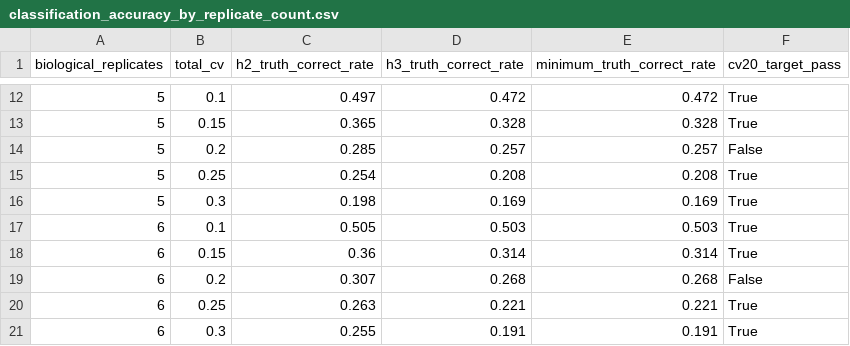
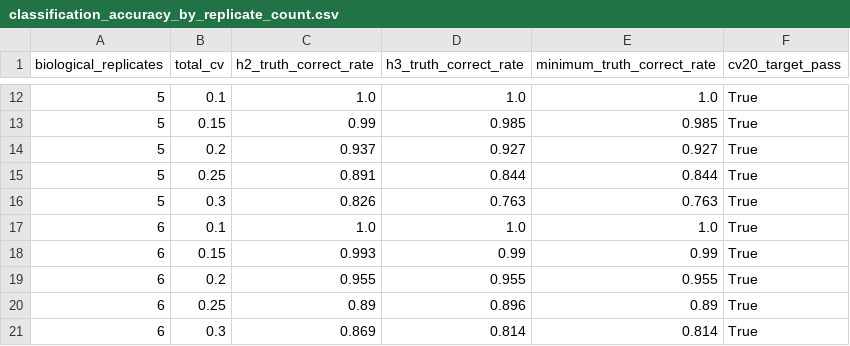
Before and after one commit to RRain001/cufotri, a CSV file: validation/benchmarks/d3_prospective_experiment/results/classification_accuracy_by_replicate_count.csv, drawn as a sheet; only a part is shown, gaps mark what is left out; the diff covers the shown part only.

Commit message:
Complete corrected D3 V2 dry run

```diff
--- a/validation/benchmarks/d3_prospective_experiment/results/classification_accuracy_by_replicate_count.csv
+++ b/validation/benchmarks/d3_prospective_experiment/results/classification_accuracy_by_replicate_count.csv
@@ -12,10 +12,10 @@ biological_replicates,total_cv,h2_truth_correct_rate,h3_truth_correct_rate,minim
-5,0.1,0.497,0.472,0.472,True
-5,0.15,0.365,0.328,0.328,True
-5,0.2,0.285,0.257,0.257,False
-5,0.25,0.254,0.208,0.208,True
-5,0.3,0.198,0.169,0.169,True
-6,0.1,0.505,0.503,0.503,True
-6,0.15,0.36,0.314,0.314,True
-6,0.2,0.307,0.268,0.268,False
-6,0.25,0.263,0.221,0.221,True
-6,0.3,0.255,0.191,0.191,True
+5,0.1,1.0,1.0,1.0,True
+5,0.15,0.99,0.985,0.985,True
+5,0.2,0.937,0.927,0.927,True
+5,0.25,0.891,0.844,0.844,True
+5,0.3,0.826,0.763,0.763,True
+6,0.1,1.0,1.0,1.0,True
+6,0.15,0.993,0.99,0.99,True
+6,0.2,0.955,0.955,0.955,True
+6,0.25,0.89,0.896,0.89,True
+6,0.3,0.869,0.814,0.814,True
```
Also changed, not shown: 30 edited cells elsewhere in this file, validation/benchmarks/d3_prospective_experiment/results/inconclusive_rate.csv, validation/benchmarks/d3_prospective_experiment/results/replicate_noise_tradeoff.csv, 11 other files.
